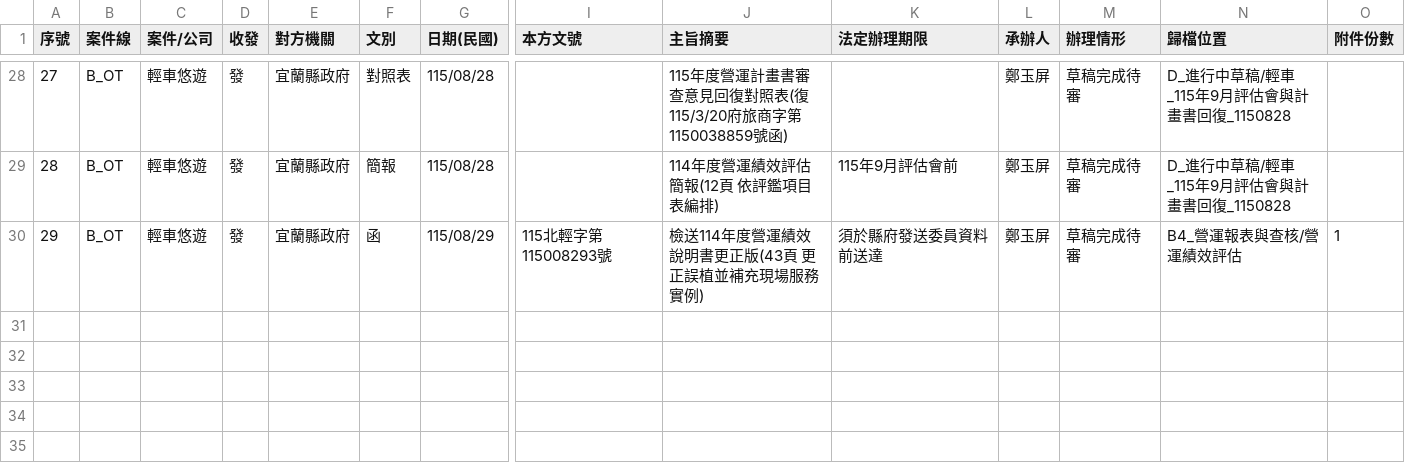
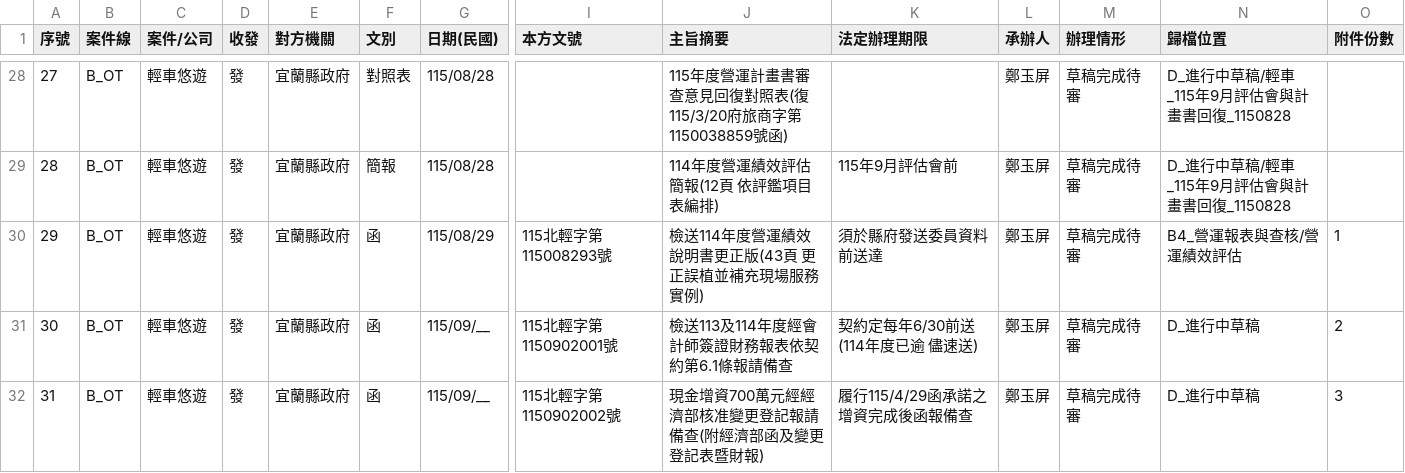
Before and after one commit to onlycoffee99/home-1, a CSV file: 縣府案件/收發文登記簿.csv, drawn as a sheet; only a part is shown, gaps mark what is left out; rows hold the shown columns only; the diff names each change by its address in the sheet, - before the commit and + after, or states it on an @@ line.

```diff
--- a/縣府案件/收發文登記簿.csv
+++ b/縣府案件/收發文登記簿.csv
+row 31: 30 | B_OT | 輕車悠遊 | 發 | 宜蘭縣政府 | 函 | 115/09/__ | 115北輕字第1150902001號 | 檢送113及114年度經會計師簽證財務報表依契約第6.1條報請備查 | 契約定每年6/30前送(114年度已逾 儘速送) | 鄭玉屏 | 草稿完成待審 | D_進行中草稿 | 2
+row 32: 31 | B_OT | 輕車悠遊 | 發 | 宜蘭縣政府 | 函 | 115/09/__ | 115北輕字第1150902002號 | 現金增資700萬元經經濟部核准變更登記報請備查(附經濟部函及變更登記表暨財報) | 履行115/4/29函承諾之增資完成後函報備查 | 鄭玉屏 | 草稿完成待審 | D_進行中草稿 | 3
```
Also changed, not shown: 5 other files.
